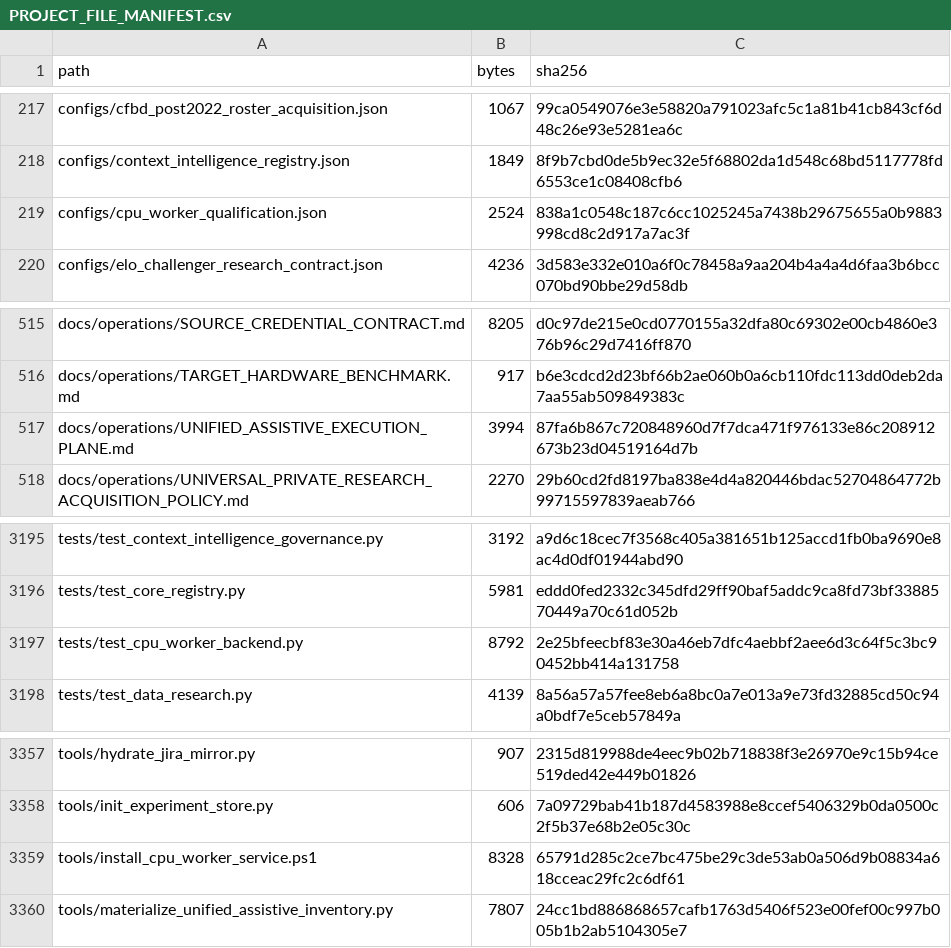
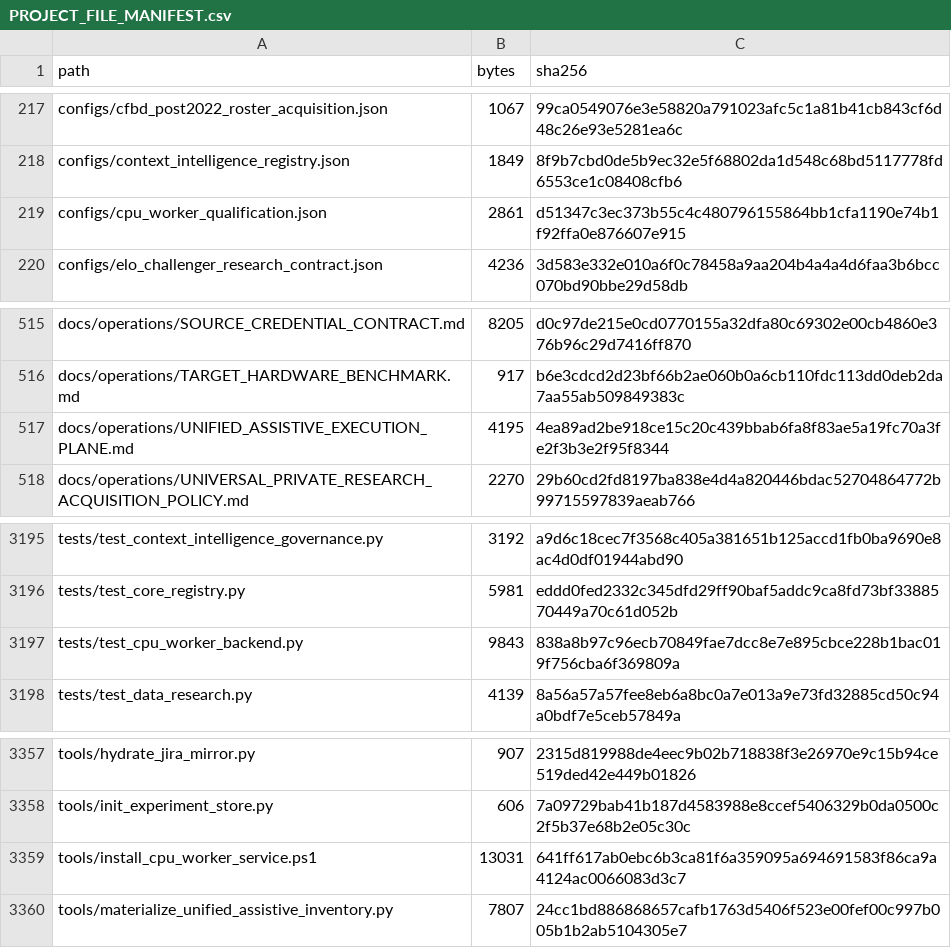
Before and after one commit to KevinSGarrett/BatteredAggieSyndrome, a CSV file: provenance/PROJECT_FILE_MANIFEST.csv, drawn as a sheet; only a part is shown, gaps mark what is left out.

```diff
--- a/provenance/PROJECT_FILE_MANIFEST.csv
+++ b/provenance/PROJECT_FILE_MANIFEST.csv
@@ -218,3 +218,3 @@ configs/cfbd_post2022_roster_acquisition.json,1067,99ca0549076e3e58820a791023afc
 configs/context_intelligence_registry.json,1849,8f9b7cbd0de5b9ec32e5f68802da1d548c68bd5117778fd6553ce1c08408cfb6
-configs/cpu_worker_qualification.json,2524,838a1c0548c187c6cc1025245a7438b29675655a0b9883998cd8c2d917a7ac3f
+configs/cpu_worker_qualification.json,2861,d51347c3ec373b55c4c480796155864bb1cfa1190e74b1f92ffa0e876607e915
 configs/elo_challenger_research_contract.json,4236,3d583e332e010a6f0c78458a9aa204b4a4a4d6faa3b6bcc070bd90bbe29d58db
@@ -516,3 +516,3 @@ docs/operations/SOURCE_CREDENTIAL_CONTRACT.md,8205,d0c97de215e0cd0770155a32dfa80
 docs/operations/TARGET_HARDWARE_BENCHMARK.md,917,b6e3cdcd2d23bf66b2ae060b0a6cb110fdc113dd0deb2da7aa55ab509849383c
-docs/operations/UNIFIED_ASSISTIVE_EXECUTION_PLANE.md,3994,87fa6b867c720848960d7f7dca471f976133e86c208912673b23d04519164d7b
+docs/operations/UNIFIED_ASSISTIVE_EXECUTION_PLANE.md,4195,4ea89ad2be918ce15c20c439bbab6fa8f83ae5a19fc70a3fe2f3b3e2f95f8344
 docs/operations/UNIVERSAL_PRIVATE_RESEARCH_ACQUISITION_POLICY.md,2270,29b60cd2fd8197ba838e4d4a820446bdac52704864772b99715597839aeab766
@@ -3196,3 +3196,3 @@ tests/test_context_intelligence_governance.py,3192,a9d6c18cec7f3568c405a381651b1
 tests/test_core_registry.py,5981,eddd0fed2332c345dfd29ff90baf5addc9ca8fd73bf3388570449a70c61d052b
-tests/test_cpu_worker_backend.py,8792,2e25bfeecbf83e30a46eb7dfc4aebbf2aee6d3c64f5c3bc90452bb414a131758
+tests/test_cpu_worker_backend.py,9843,838a8b97c96ecb70849fae7dcc8e7e895cbce228b1bac019f756cba6f369809a
 tests/test_data_research.py,4139,8a56a57a57fee8eb6a8bc0a7e013a9e73fd32885cd50c94a0bdf7e5ceb57849a
@@ -3358,3 +3358,3 @@ tools/hydrate_jira_mirror.py,907,2315d819988de4eec9b02b718838f3e26970e9c15b94ce5
 tools/init_experiment_store.py,606,7a09729bab41b187d4583988e8ccef5406329b0da0500c2f5b37e68b2e05c30c
-tools/install_cpu_worker_service.ps1,8328,65791d285c2ce7bc475be29c3de53ab0a506d9b08834a618cceac29fc2c6df61
+tools/install_cpu_worker_service.ps1,13031,641ff617ab0ebc6b3ca81f6a359095a694691583f86ca9a4124ac0066083d3c7
 tools/materialize_unified_assistive_inventory.py,7807,24cc1bd886868657cafb1763d5406f523e00fef00c997b005b1b2ab5104305e7
```
Also changed, not shown: 5 other files.
